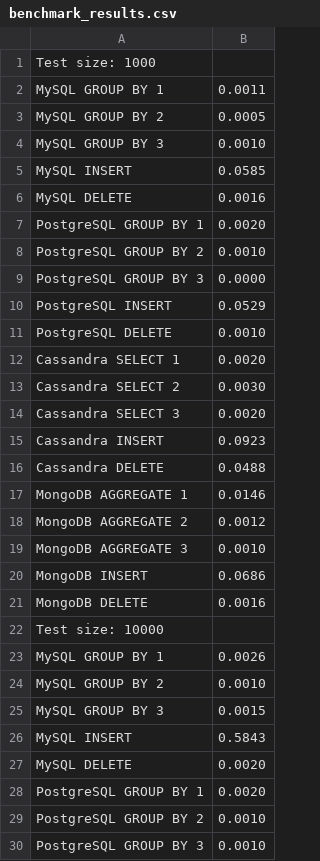
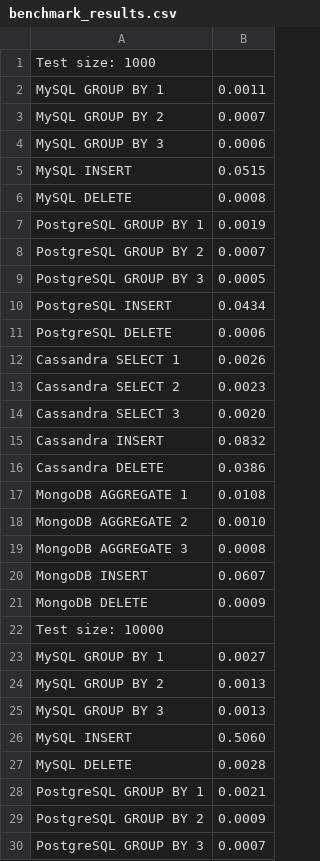
Before and after one commit to MichalSzymacha/ZTBD, a CSV file: benchmark_results.csv, drawn as a sheet; only a part is shown; the diff covers the shown part only.

```diff
--- a/benchmark_results.csv
+++ b/benchmark_results.csv
@@ -2,29 +2,29 @@ Test size: 1000
 MySQL GROUP BY 1,0.0011
-MySQL GROUP BY 2,0.0005
-MySQL GROUP BY 3,0.0010
-MySQL INSERT,0.0585
-MySQL DELETE,0.0016
-PostgreSQL GROUP BY 1,0.0020
-PostgreSQL GROUP BY 2,0.0010
-PostgreSQL GROUP BY 3,0.0000
-PostgreSQL INSERT,0.0529
-PostgreSQL DELETE,0.0010
-Cassandra SELECT 1,0.0020
-Cassandra SELECT 2,0.0030
+MySQL GROUP BY 2,0.0007
+MySQL GROUP BY 3,0.0006
+MySQL INSERT,0.0515
+MySQL DELETE,0.0008
+PostgreSQL GROUP BY 1,0.0019
+PostgreSQL GROUP BY 2,0.0007
+PostgreSQL GROUP BY 3,0.0005
+PostgreSQL INSERT,0.0434
+PostgreSQL DELETE,0.0006
+Cassandra SELECT 1,0.0026
+Cassandra SELECT 2,0.0023
 Cassandra SELECT 3,0.0020
-Cassandra INSERT,0.0923
-Cassandra DELETE,0.0488
-MongoDB AGGREGATE 1,0.0146
-MongoDB AGGREGATE 2,0.0012
-MongoDB AGGREGATE 3,0.0010
-MongoDB INSERT,0.0686
-MongoDB DELETE,0.0016
+Cassandra INSERT,0.0832
+Cassandra DELETE,0.0386
+MongoDB AGGREGATE 1,0.0108
+MongoDB AGGREGATE 2,0.0010
+MongoDB AGGREGATE 3,0.0008
+MongoDB INSERT,0.0607
+MongoDB DELETE,0.0009
 Test size: 10000
-MySQL GROUP BY 1,0.0026
-MySQL GROUP BY 2,0.0010
-MySQL GROUP BY 3,0.0015
-MySQL INSERT,0.5843
-MySQL DELETE,0.0020
-PostgreSQL GROUP BY 1,0.0020
-PostgreSQL GROUP BY 2,0.0010
-PostgreSQL GROUP BY 3,0.0010
+MySQL GROUP BY 1,0.0027
+MySQL GROUP BY 2,0.0013
+MySQL GROUP BY 3,0.0013
+MySQL INSERT,0.5060
+MySQL DELETE,0.0028
+PostgreSQL GROUP BY 1,0.0021
+PostgreSQL GROUP BY 2,0.0009
+PostgreSQL GROUP BY 3,0.0007
```
Also changed, not shown: 41 added rows and 89 edited cells elsewhere in this file, insert_time.csv, 2 other files.
